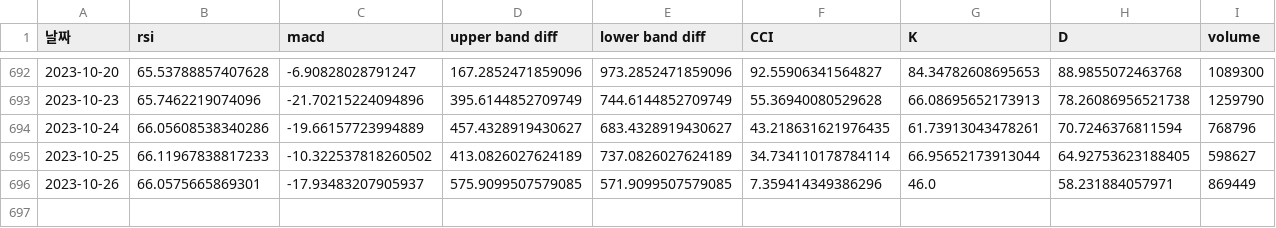
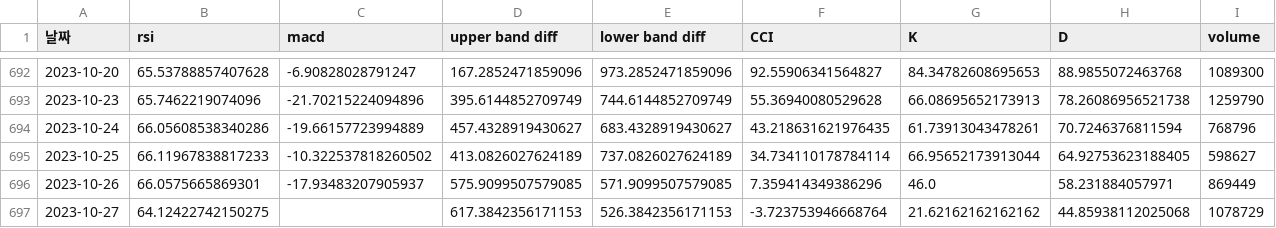
Before and after one commit to Hanyang-SN/Stock-Price-Prediction, a CSV file: data/technical_index_10_27/기업은행_technical_index_data.csv (was data/technical_index_10_26/기업은행_technical_index_data.csv), drawn as a sheet; only a part is shown, gaps mark what is left out.

```diff
--- a/data/technical_index_10_26/기업은행_technical_index_data.csv
+++ b/data/technical_index_10_27/기업은행_technical_index_data.csv
@@ -696 +696,2 @@
 2023-10-26,66.0575665869301,-17.93483207905937,575.9099507579085,571.9099507579085,7.359414349386296,46.0,58.231884057971,869449
+2023-10-27,64.12422742150275,,617.3842356171153,526.3842356171153,-3.723753946668764,21.62162162162162,44.85938112025068,1078729
```
Also changed, not shown: data/technical_index_10_27/KB금융_technical_index_data.csv, data/technical_index_10_27/메리츠금융지주_technical_index_data.csv, 16 other files.
